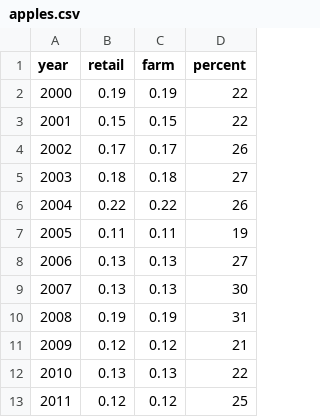
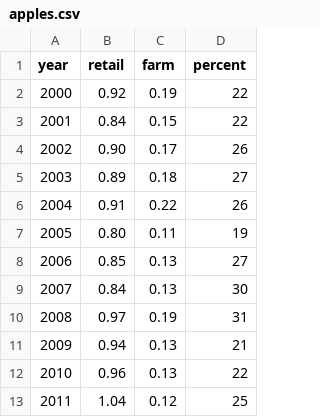
Before and after one commit to CSE512-14W/a3-zwei7-zqu, a CSV file: data/apples.csv, drawn as a sheet.

Commit message:
no message

```diff
--- a/data/apples.csv
+++ b/data/apples.csv
@@ -1,13 +1,13 @@
 year,retail,farm,percent
-2000,0.19 ,0.19 ,22
-2001,0.15 ,0.15 ,22
-2002,0.17 ,0.17 ,26
-2003,0.18 ,0.18 ,27
-2004,0.22 ,0.22 ,26
-2005,0.11 ,0.11 ,19
-2006,0.13 ,0.13 ,27
-2007,0.13 ,0.13 ,30
-2008,0.19 ,0.19 ,31
-2009,0.12 ,0.12 ,21
-2010,0.13 ,0.13 ,22
-2011,0.12 ,0.12 ,25
+2000,0.92 ,0.19 ,22
+2001,0.84 ,0.15 ,22
+2002,0.90 ,0.17 ,26
+2003,0.89 ,0.18 ,27
+2004,0.91 ,0.22 ,26
+2005,0.80 ,0.11 ,19
+2006,0.85 ,0.13 ,27
+2007,0.84 ,0.13 ,30
+2008,0.97 ,0.19 ,31
+2009,0.94 ,0.13 ,21
+2010,0.96 ,0.13 ,22
+2011,1.04 ,0.12 ,25
```
